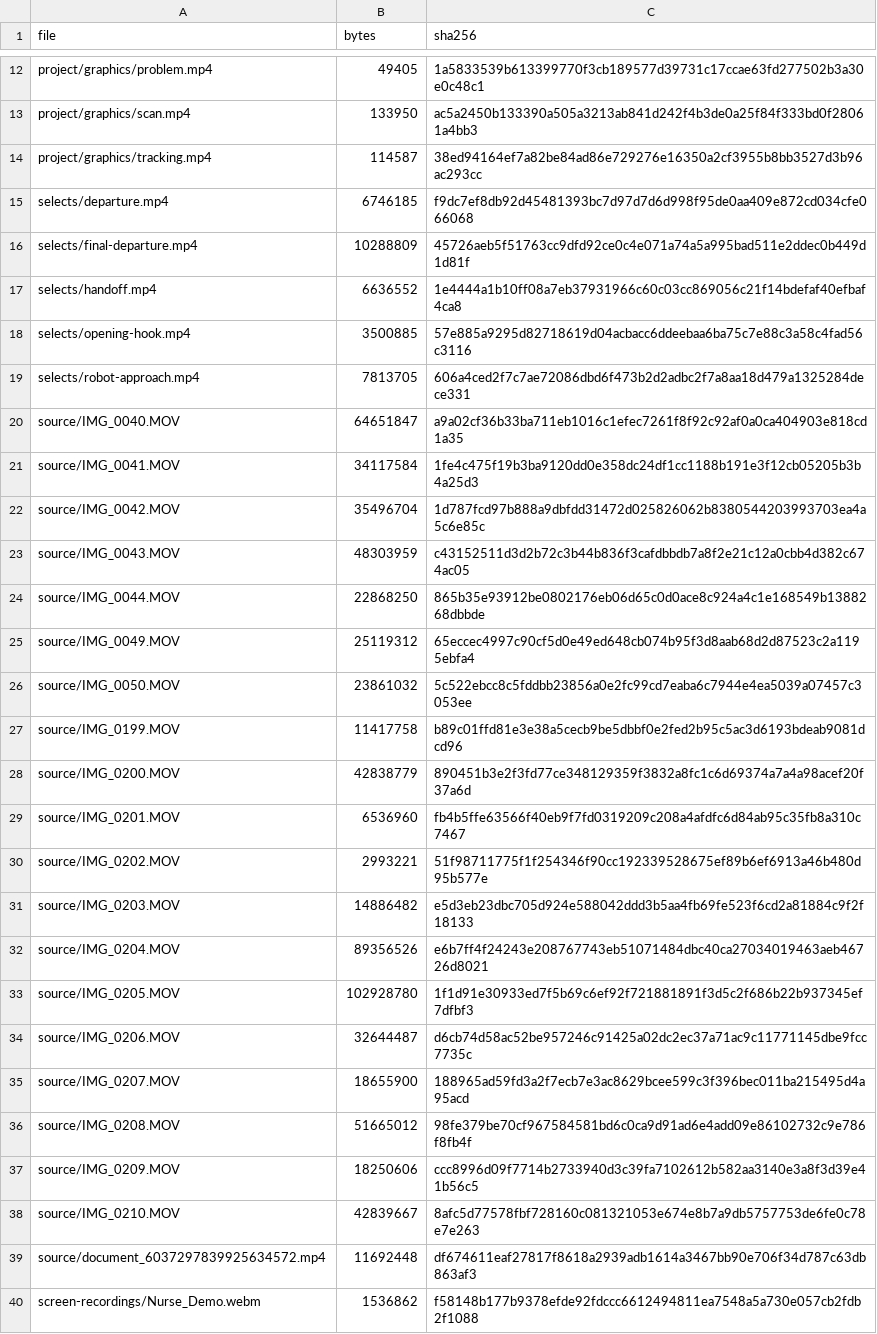
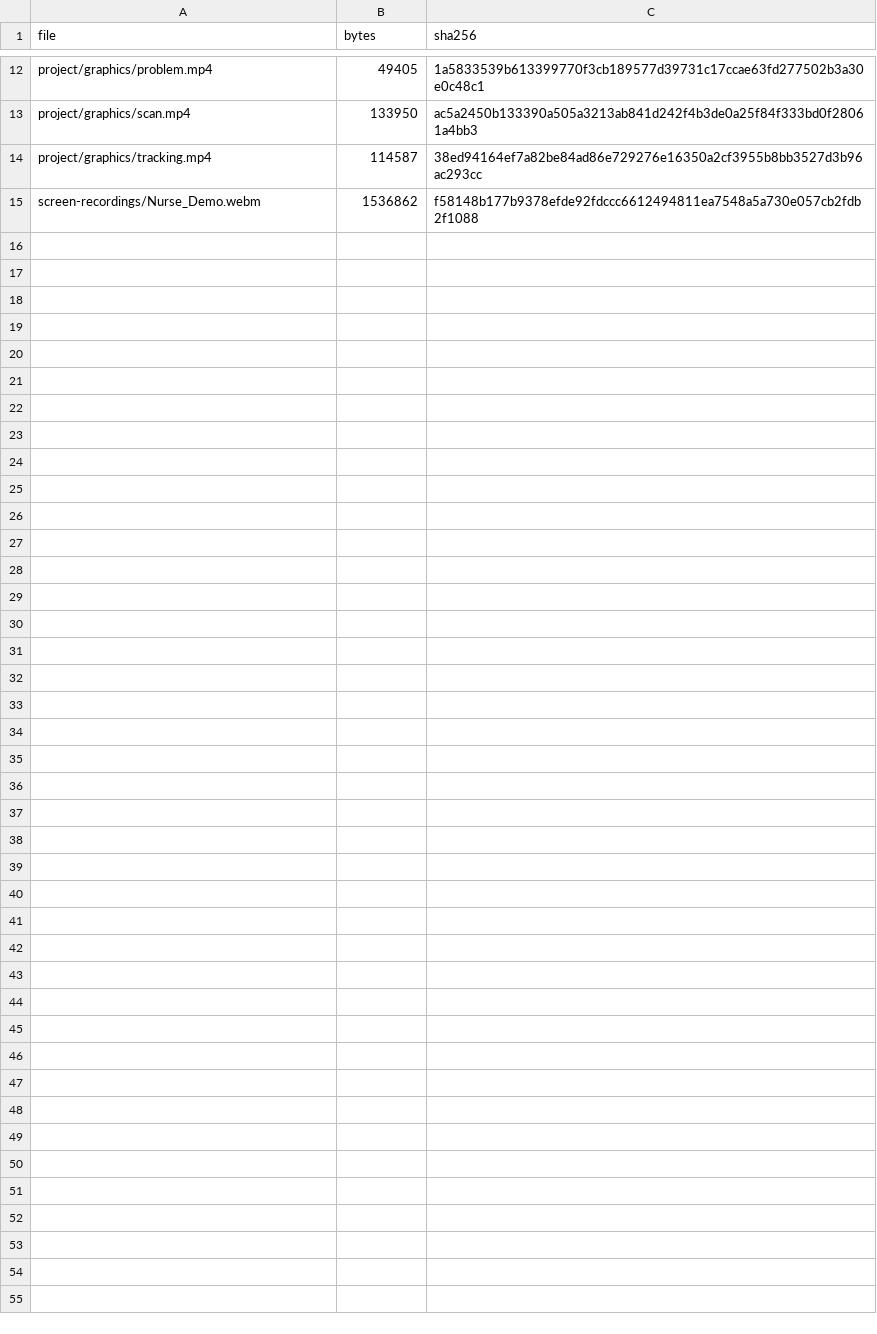
Before and after one commit to rromppanen/junction26, a CSV file: docs/pitch/farmagusta/video/manifest.csv, drawn as a sheet; only a part is shown, gaps mark what is left out; the diff names each change by its address in the sheet, - before the commit and + after, or states it on an @@ line.

```diff
--- a/docs/pitch/farmagusta/video/manifest.csv
+++ b/docs/pitch/farmagusta/video/manifest.csv
-row 15: selects/departure.mp4 | 6746185 | f9dc7ef8db92d45481393bc7d97d7d6d998f95de0aa409e872cd034cfe066068
-row 16: selects/final-departure.mp4 | 10288809 | 45726aeb5f51763cc9dfd92ce0c4e071a74a5a995bad511e2ddec0b449d1d81f
-row 17: selects/handoff.mp4 | 6636552 | 1e4444a1b10ff08a7eb37931966c60c03cc869056c21f14bdefaf40efbaf4ca8
-row 18: selects/opening-hook.mp4 | 3500885 | 57e885a9295d82718619d04acbacc6ddeebaa6ba75c7e88c3a58c4fad56c3116
-row 19: selects/robot-approach.mp4 | 7813705 | 606a4ced2f7c7ae72086dbd6f473b2d2adbc2f7a8aa18d479a1325284dece331
-row 20: source/IMG_0040.MOV | 64651847 | a9a02cf36b33ba711eb1016c1efec7261f8f92c92af0a0ca404903e818cd1a35
-row 21: source/IMG_0041.MOV | 34117584 | 1fe4c475f19b3ba9120dd0e358dc24df1cc1188b191e3f12cb05205b3b4a25d3
-row 22: source/IMG_0042.MOV | 35496704 | 1d787fcd97b888a9dbfdd31472d025826062b8380544203993703ea4a5c6e85c
-row 23: source/IMG_0043.MOV | 48303959 | c43152511d3d2b72c3b44b836f3cafdbbdb7a8f2e21c12a0cbb4d382c674ac05
-row 24: source/IMG_0044.MOV | 22868250 | 865b35e93912be0802176eb06d65c0d0ace8c924a4c1e168549b1388268dbbde
-row 25: source/IMG_0049.MOV | 25119312 | 65eccec4997c90cf5d0e49ed648cb074b95f3d8aab68d2d87523c2a1195ebfa4
-row 26: source/IMG_0050.MOV | 23861032 | 5c522ebcc8c5fddbb23856a0e2fc99cd7eaba6c7944e4ea5039a07457c3053ee
-row 27: source/IMG_0199.MOV | 11417758 | b89c01ffd81e3e38a5cecb9be5dbbf0e2fed2b95c5ac3d6193bdeab9081dcd96
-row 28: source/IMG_0200.MOV | 42838779 | 890451b3e2f3fd77ce348129359f3832a8fc1c6d69374a7a4a98acef20f37a6d
-row 29: source/IMG_0201.MOV | 6536960 | fb4b5ffe63566f40eb9f7fd0319209c208a4afdfc6d84ab95c35fb8a310c7467
-row 30: source/IMG_0202.MOV | 2993221 | 51f98711775f1f254346f90cc192339528675ef89b6ef6913a46b480d95b577e
-row 31: source/IMG_0203.MOV | 14886482 | e5d3eb23dbc705d924e588042ddd3b5aa4fb69fe523f6cd2a81884c9f2f18133
-row 32: source/IMG_0204.MOV | 89356526 | e6b7ff4f24243e208767743eb51071484dbc40ca27034019463aeb46726d8021
-row 33: source/IMG_0205.MOV | 102928780 | 1f1d91e30933ed7f5b69c6ef92f721881891f3d5c2f686b22b937345ef7dfbf3
-row 34: source/IMG_0206.MOV | 32644487 | d6cb74d58ac52be957246c91425a02dc2ec37a71ac9c11771145dbe9fcc7735c
-row 35: source/IMG_0207.MOV | 18655900 | 188965ad59fd3a2f7ecb7e3ac8629bcee599c3f396bec011ba215495d4a95acd
-row 36: source/IMG_0208.MOV | 51665012 | 98fe379be70cf967584581bd6c0ca9d91ad6e4add09e86102732c9e786f8fb4f
-row 37: source/IMG_0209.MOV | 18250606 | ccc8996d09f7714b2733940d3c39fa7102612b582aa3140e3a8f3d39e41b56c5
-row 38: source/IMG_0210.MOV | 42839667 | 8afc5d77578fbf728160c081321053e674e8b7a9db5757753de6fe0c78e7e263
-row 39: source/document_6037297839925634572.mp4 | 11692448 | df674611eaf27817f8618a2939adb1614a3467bb90e706f34d787c63db863af3
```
Also changed, not shown: 44 other files.
